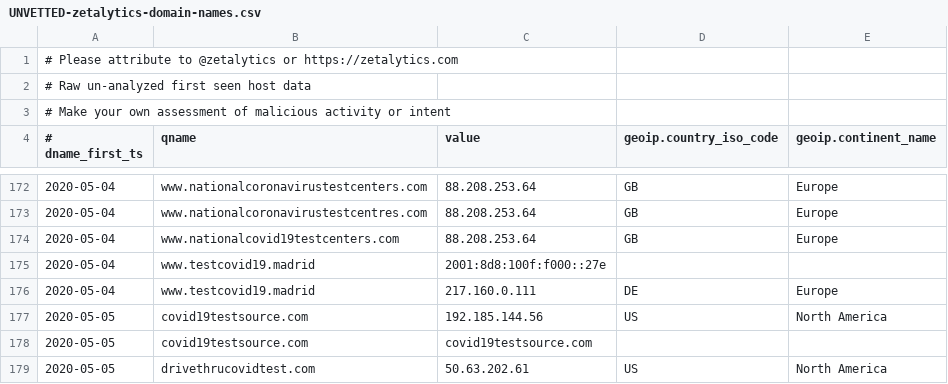
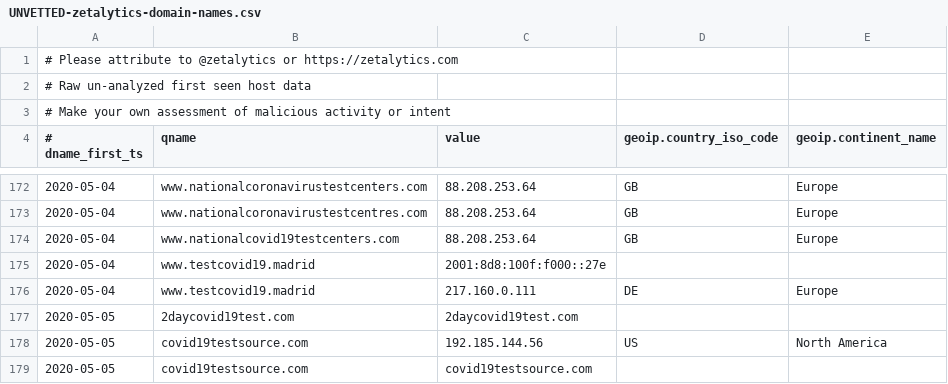
Before and after one commit to COVID-19-CTI-LEAGUE/PUBLIC_RELEASE, a CSV file: UNVETTED-zetalytics-domain-names.csv, drawn as a sheet; only a part is shown, gaps mark what is left out; the shorter side is filled out with more unchanged rows; the diff names each change by its address in the sheet, - before the commit and + after, or states it on an @@ line.

```diff
--- a/UNVETTED-zetalytics-domain-names.csv
+++ b/UNVETTED-zetalytics-domain-names.csv
+row 177: 2020-05-05 | 2daycovid19test.com | 2daycovid19test.com
```
Also changed, not shown: 1 other file.
